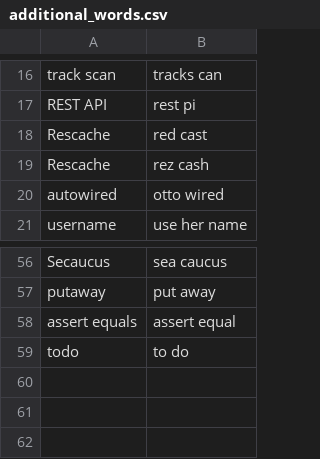
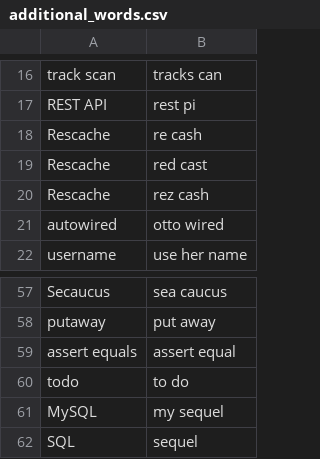
Before and after one commit to okonomichiyaki/knausj_talon, a CSV file: settings/additional_words.csv, drawn as a sheet; only a part is shown, gaps mark what is left out.

```diff
--- a/settings/additional_words.csv
+++ b/settings/additional_words.csv
@@ -17,2 +17,3 @@ track scan,tracks can
 REST API,rest pi
+Rescache,re cash
 Rescache,red cast
@@ -59 +60,3 @@ assert equals,assert equal
 todo,to do
+MySQL,my sequel
+SQL, sequel
```
Also changed, not shown: settings/words_to_replace.csv.
